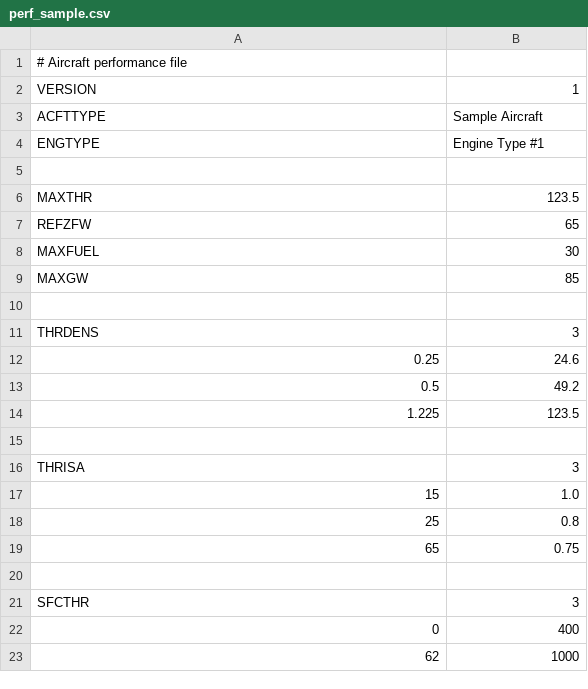
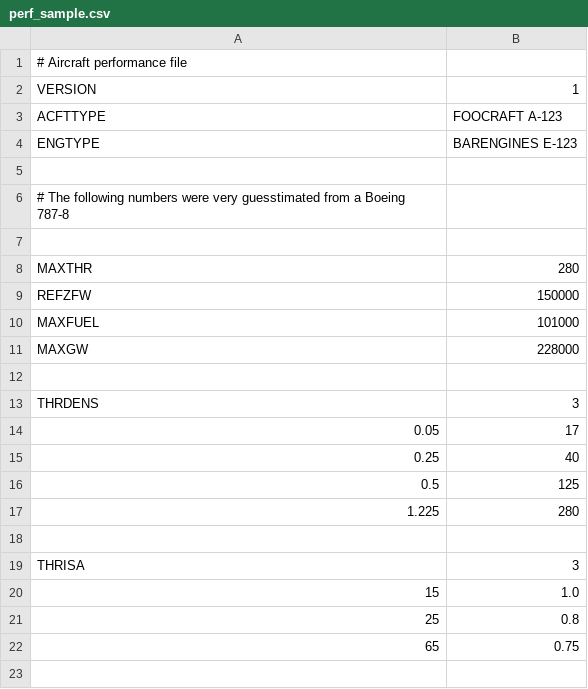
Before and after one commit to skiselkov/openfmc, a CSV file: doc/perf_sample.csv, drawn as a sheet; only a part is shown; the shorter side is filled out with more unchanged rows; the diff covers the shown part only.

```diff
--- a/doc/perf_sample.csv
+++ b/doc/perf_sample.csv
@@ -2,14 +2,17 @@
 VERSION,1
-ACFTTYPE,Sample Aircraft
-ENGTYPE,Engine Type #1
+ACFTTYPE,FOOCRAFT A-123
+ENGTYPE,BARENGINES E-123
 
-MAXTHR,123.5
-REFZFW,65
-MAXFUEL,30
-MAXGW,85
+# The following numbers were very guesstimated from a Boeing 787-8
+
+MAXTHR,280
+REFZFW,150000
+MAXFUEL,101000
+MAXGW,228000
 
 THRDENS,3
-0.25,24.6
-0.5,49.2
-1.225,123.5
+0.05,17
+0.25,40
+0.5,125
+1.225,280
 
```
Also changed, not shown: 42 added rows elsewhere in this file, 12 other files.
